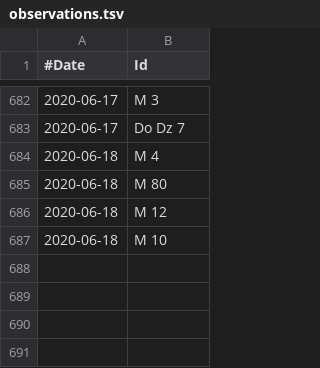
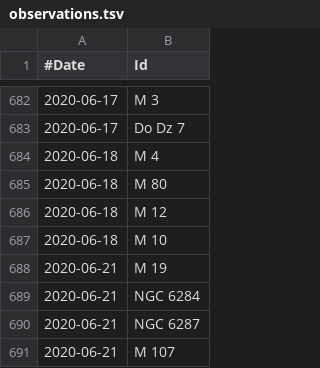
Before and after one commit to jonathanacross/astrodb, a TSV file: data/observations.tsv, drawn as a sheet; only a part is shown, gaps mark what is left out.

Commit message:
adding observations for 2020-06-21

```diff
--- a/data/observations.tsv
+++ b/data/observations.tsv
@@ -687 +687,5 @@
 2020-06-18	M 10
+2020-06-21	M 19
+2020-06-21	NGC 6284
+2020-06-21	NGC 6287
+2020-06-21	M 107
```
